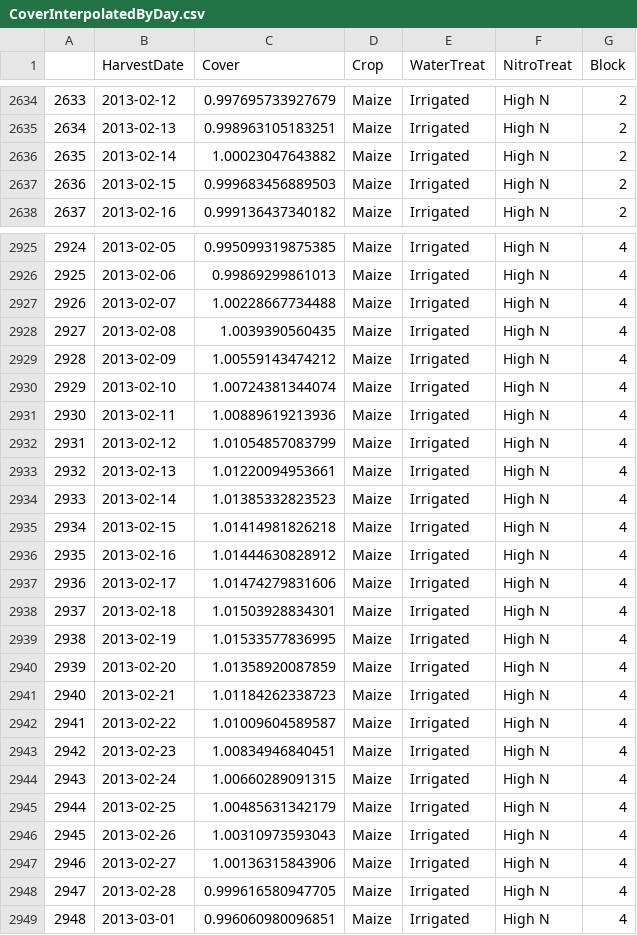
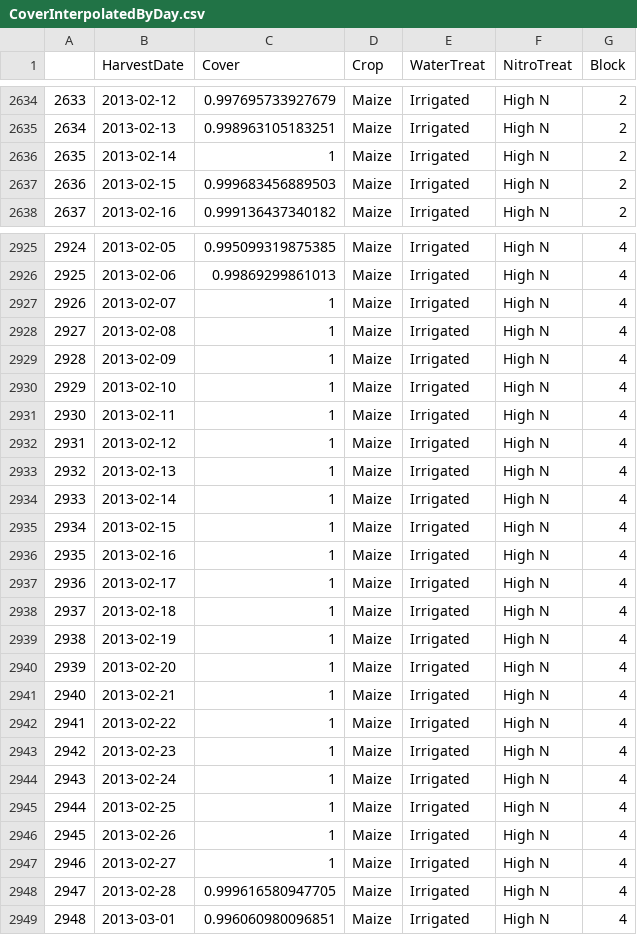
Before and after one commit to HamishBrownPFR/APSIMArbitrator, a CSV file: Analysis/CoverInterpolatedByDay.csv, drawn as a sheet; only a part is shown, gaps mark what is left out; the diff covers the shown part only.

Commit message:
correct out of range cover values

```diff
--- a/Analysis/CoverInterpolatedByDay.csv
+++ b/Analysis/CoverInterpolatedByDay.csv
@@ -2635,3 +2635,3 @@
 "2634",2013-02-13,0.998963105183251,"Maize","Irrigated","High N","2"
-"2635",2013-02-14,1.00023047643882,"Maize","Irrigated","High N","2"
+"2635",2013-02-14,1,"Maize","Irrigated","High N","2"
 "2636",2013-02-15,0.999683456889503,"Maize","Irrigated","High N","2"
@@ -2926,23 +2926,23 @@
 "2925",2013-02-06,0.99869299861013,"Maize","Irrigated","High N","4"
-"2926",2013-02-07,1.00228667734488,"Maize","Irrigated","High N","4"
-"2927",2013-02-08,1.0039390560435,"Maize","Irrigated","High N","4"
-"2928",2013-02-09,1.00559143474212,"Maize","Irrigated","High N","4"
-"2929",2013-02-10,1.00724381344074,"Maize","Irrigated","High N","4"
-"2930",2013-02-11,1.00889619213936,"Maize","Irrigated","High N","4"
-"2931",2013-02-12,1.01054857083799,"Maize","Irrigated","High N","4"
-"2932",2013-02-13,1.01220094953661,"Maize","Irrigated","High N","4"
-"2933",2013-02-14,1.01385332823523,"Maize","Irrigated","High N","4"
-"2934",2013-02-15,1.01414981826218,"Maize","Irrigated","High N","4"
-"2935",2013-02-16,1.01444630828912,"Maize","Irrigated","High N","4"
-"2936",2013-02-17,1.01474279831606,"Maize","Irrigated","High N","4"
-"2937",2013-02-18,1.01503928834301,"Maize","Irrigated","High N","4"
-"2938",2013-02-19,1.01533577836995,"Maize","Irrigated","High N","4"
-"2939",2013-02-20,1.01358920087859,"Maize","Irrigated","High N","4"
-"2940",2013-02-21,1.01184262338723,"Maize","Irrigated","High N","4"
-"2941",2013-02-22,1.01009604589587,"Maize","Irrigated","High N","4"
-"2942",2013-02-23,1.00834946840451,"Maize","Irrigated","High N","4"
-"2943",2013-02-24,1.00660289091315,"Maize","Irrigated","High N","4"
-"2944",2013-02-25,1.00485631342179,"Maize","Irrigated","High N","4"
-"2945",2013-02-26,1.00310973593043,"Maize","Irrigated","High N","4"
-"2946",2013-02-27,1.00136315843906,"Maize","Irrigated","High N","4"
+"2926",2013-02-07,1,"Maize","Irrigated","High N","4"
+"2927",2013-02-08,1,"Maize","Irrigated","High N","4"
+"2928",2013-02-09,1,"Maize","Irrigated","High N","4"
+"2929",2013-02-10,1,"Maize","Irrigated","High N","4"
+"2930",2013-02-11,1,"Maize","Irrigated","High N","4"
+"2931",2013-02-12,1,"Maize","Irrigated","High N","4"
+"2932",2013-02-13,1,"Maize","Irrigated","High N","4"
+"2933",2013-02-14,1,"Maize","Irrigated","High N","4"
+"2934",2013-02-15,1,"Maize","Irrigated","High N","4"
+"2935",2013-02-16,1,"Maize","Irrigated","High N","4"
+"2936",2013-02-17,1,"Maize","Irrigated","High N","4"
+"2937",2013-02-18,1,"Maize","Irrigated","High N","4"
+"2938",2013-02-19,1,"Maize","Irrigated","High N","4"
+"2939",2013-02-20,1,"Maize","Irrigated","High N","4"
+"2940",2013-02-21,1,"Maize","Irrigated","High N","4"
+"2941",2013-02-22,1,"Maize","Irrigated","High N","4"
+"2942",2013-02-23,1,"Maize","Irrigated","High N","4"
+"2943",2013-02-24,1,"Maize","Irrigated","High N","4"
+"2944",2013-02-25,1,"Maize","Irrigated","High N","4"
+"2945",2013-02-26,1,"Maize","Irrigated","High N","4"
+"2946",2013-02-27,1,"Maize","Irrigated","High N","4"
 "2947",2013-02-28,0.999616580947705,"Maize","Irrigated","High N","4"
```
Also changed, not shown: 65 edited cells elsewhere in this file, 2 other files.
